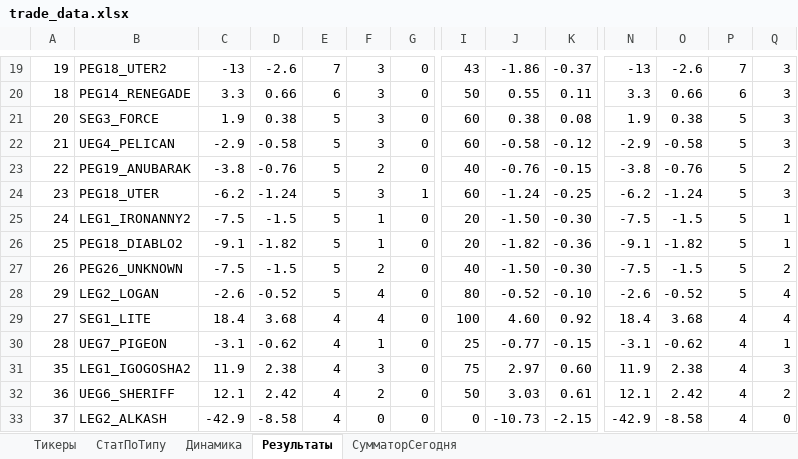
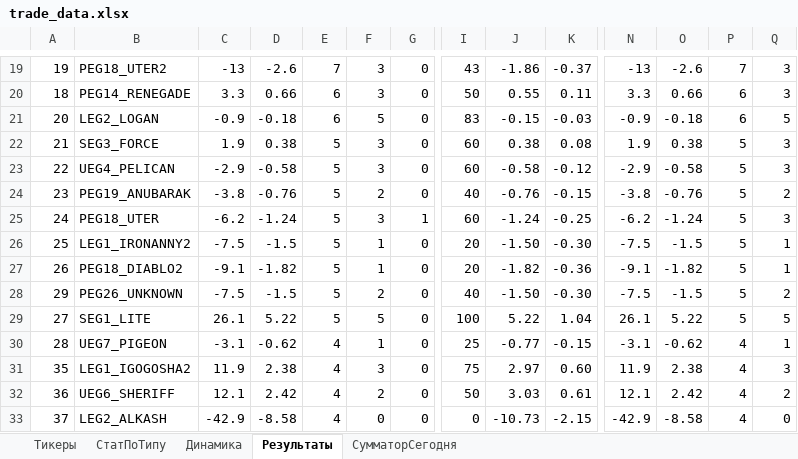
Before and after one commit to Anubis1Good/RichLaughter3, an Excel workbook: __docs/trade_data.xlsx, sheet Результаты, drawn as a sheet; only a part is shown, gaps mark what is left out; values as stored, in another font and other column widths than the file's, no borders; conditional formats not drawn; removed rows and columns are numbered as before the commit, all else as after; rows hold the shown columns only; the diff covers the shown part only; the diff names each change by its address in the sheet, - before the commit and + after, or states it on an @@ line.

```diff
--- a/__docs/trade_data.xlsx (sheet Результаты)
+++ b/__docs/trade_data.xlsx (sheet Результаты)
+row 21: 20 | LEG2_LOGAN | -0.9 | -0.18 | 6 | 5 | 0 | 83 | -0.15 | -0.03 | -0.9 | -0.18 | 6 | 5
-A22: 20
+A22: 21
-A23: 21
+A23: 22
-A24: 22
+A24: 23
-A25: 23
+A25: 24
-A26: 24
+A26: 25
-A27: 25
+A27: 26
-A28: 26
+A28: 29
-row 28: 29 | LEG2_LOGAN | -2.6 | -0.52 | 5 | 4 | 0 | 80 | -0.52 | -0.10 | -2.6 | -0.52 | 5 | 4
-C29: 18.4
+C29: 26.1
-D29: 3.68
+D29: 5.22
-E29: 4
+E29: 5
-F29: 4
+F29: 5
-J29: 4.60
+J29: 5.22
-K29: 0.92
+K29: 1.04
-N29: 18.4
+N29: 26.1
-O29: 3.68
+O29: 5.22
-P29: 4
+P29: 5
-Q29: 4
+Q29: 5
```
Also changed, not shown: 12 added rows, 3 removed rows, 324 edited cells and cell formats elsewhere in this sheet, sheet СумматорСегодня, sheet СтатПоТипу, sheet Динамика, formulas that keep their value, 4 other files.
